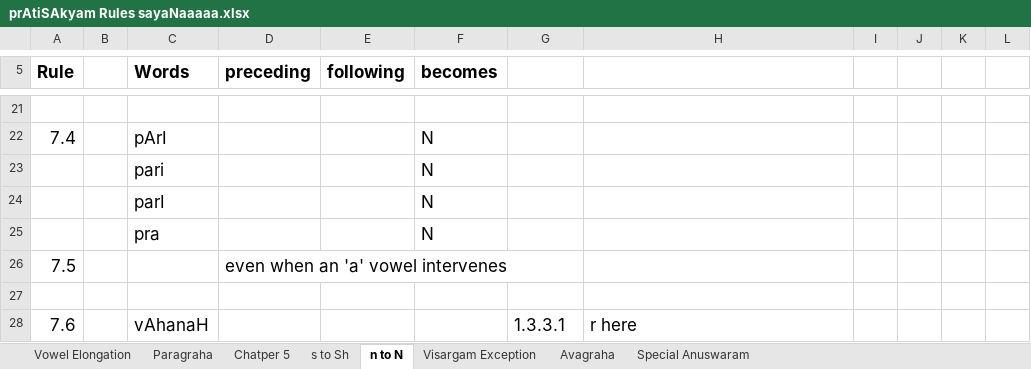
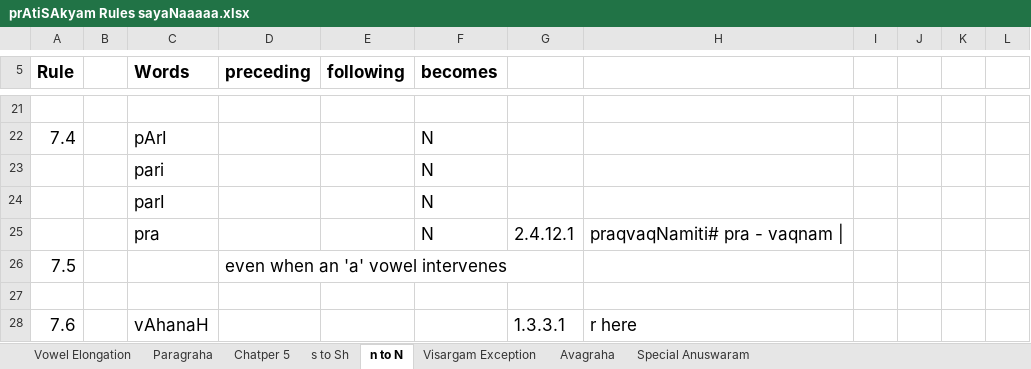
Before and after one commit to KYVeda/texts, an Excel workbook: TS Jatai Working/prAtiSAkyam Rules sayaNaaaaa.xlsx, sheet n to N, drawn as a sheet; only a part is shown, gaps mark what is left out; values as stored, in another font and other column widths than the file's, no borders; the diff names each change by its address in the sheet, - before the commit and + after, or states it on an @@ line.

```diff
--- a/TS Jatai Working/prAtiSAkyam Rules sayaNaaaaa.xlsx (sheet n to N)
+++ b/TS Jatai Working/prAtiSAkyam Rules sayaNaaaaa.xlsx (sheet n to N)
-G25: (empty)
+G25: 2.4.12.1
-H25: (empty)
+H25: praqvaqNamiti# pra - vaqnam |
```
Also changed, not shown: sheet Paragraha, sheet Vowel Elongation, 10 other files.
